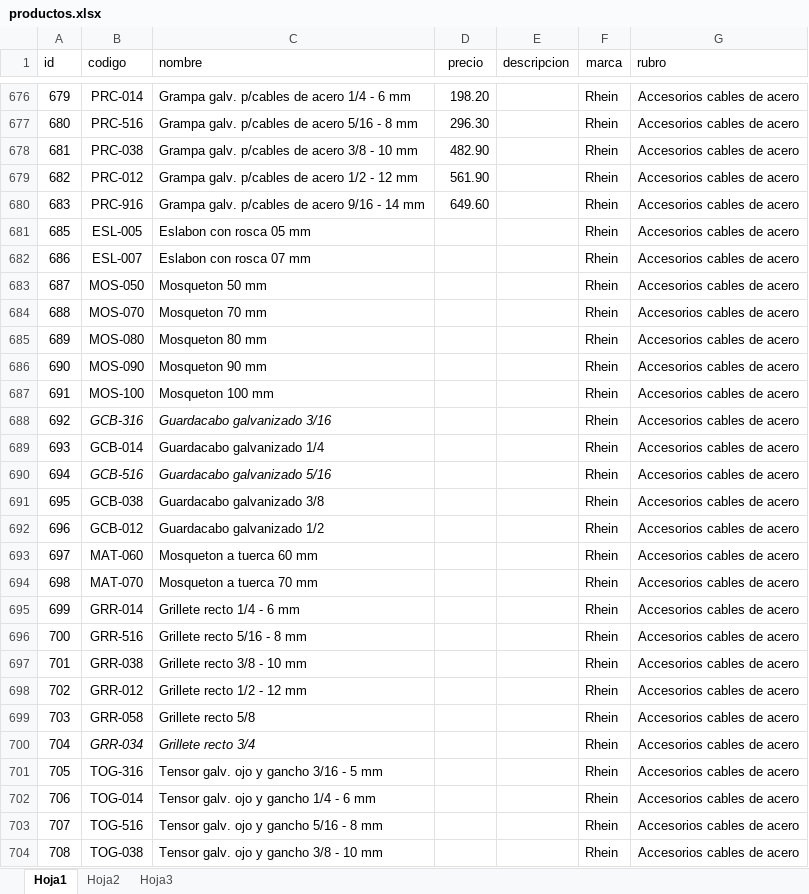
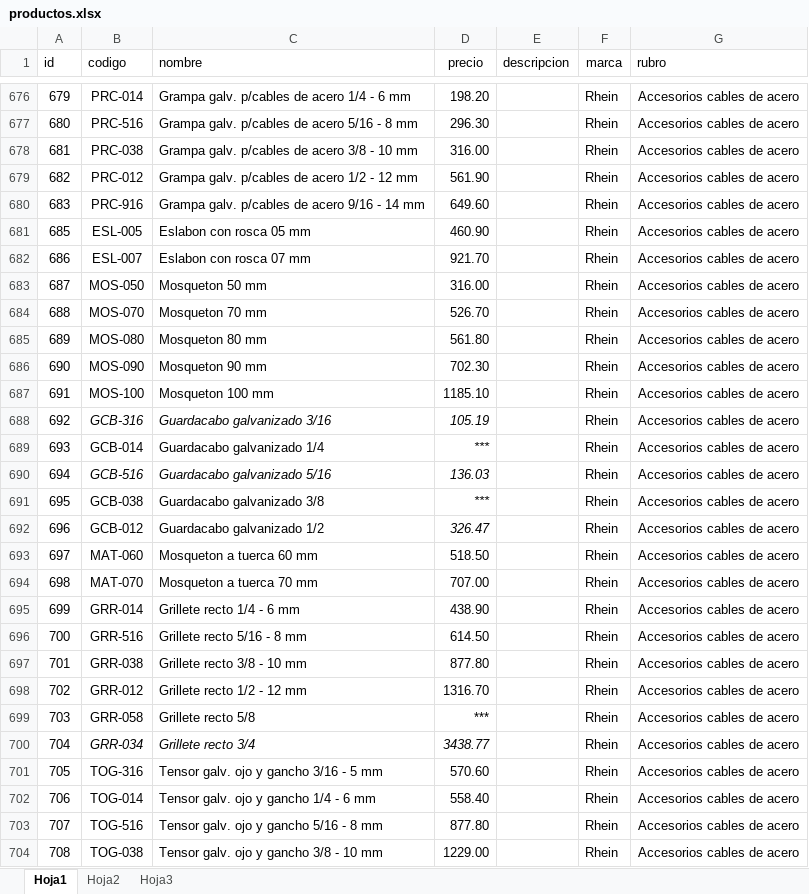
Before and after one commit to belmontelila/distribuidora-piselli, an Excel workbook: productos.xlsx, sheet Hoja1, drawn as a sheet; only a part is shown, gaps mark what is left out; values as stored, in another font and other column widths than the file's, no borders; charts and pictures not drawn; the diff covers the shown part only; the diff names each change by its address in the sheet, - before the commit and + after, or states it on an @@ line.

Commit message:
cambios excel

```diff
--- a/productos.xlsx (sheet Hoja1)
+++ b/productos.xlsx (sheet Hoja1)
-D678 (precio): 482.90
+D678 (precio): 316.00
-D681 (precio): (empty)
+D681 (precio): 460.90
-D682 (precio): (empty)
+D682 (precio): 921.70
-D683 (precio): (empty)
+D683 (precio): 316.00
-D684 (precio): (empty)
+D684 (precio): 526.70
-D685 (precio): (empty)
+D685 (precio): 561.80
-D686 (precio): (empty)
+D686 (precio): 702.30
-D687 (precio): (empty)
+D687 (precio): 1185.10
-D688 (precio): (empty)
+D688 (precio): 105.19
-D689 (precio): (empty)
+D689 (precio): ***
-D690 (precio): (empty)
+D690 (precio): 136.03
-D691 (precio): (empty)
+D691 (precio): ***
-D692 (precio): (empty)
+D692 (precio): 326.47
-D693 (precio): (empty)
+D693 (precio): 518.50
-D694 (precio): (empty)
+D694 (precio): 707.00
-D695 (precio): (empty)
+D695 (precio): 438.90
-D696 (precio): (empty)
+D696 (precio): 614.50
-D697 (precio): (empty)
+D697 (precio): 877.80
-D698 (precio): (empty)
+D698 (precio): 1316.70
-D699 (precio): (empty)
+D699 (precio): ***
-D700 (precio): (empty)
+D700 (precio): 3438.77
-D701 (precio): (empty)
+D701 (precio): 570.60
-D702 (precio): (empty)
+D702 (precio): 558.40
-D703 (precio): (empty)
+D703 (precio): 877.80
-D704 (precio): (empty)
+D704 (precio): 1229.00
```
Also changed, not shown: 7 added rows, 9 removed rows and 95 edited cells elsewhere in this sheet, charts or pictures.
